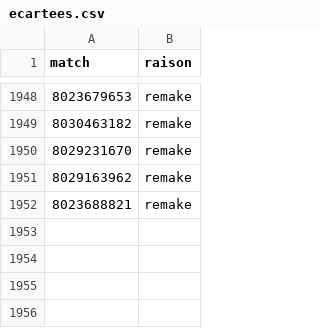
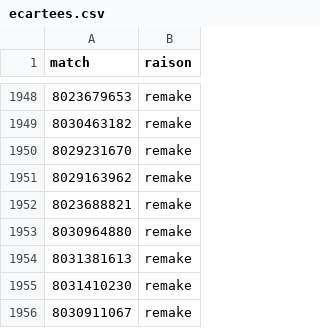
Before and after one commit to LeCoonEtSaBande/Panda, a CSV file: donnees/ecartees.csv, drawn as a sheet; only a part is shown, gaps mark what is left out; the diff names each change by its address in the sheet, - before the commit and + after, or states it on an @@ line.

```diff
--- a/donnees/ecartees.csv
+++ b/donnees/ecartees.csv
+row 1953: 8030964880 | remake
+row 1954: 8031381613 | remake
+row 1955: 8031410230 | remake
+row 1956: 8030911067 | remake
```
Also changed, not shown: 7 other files.
